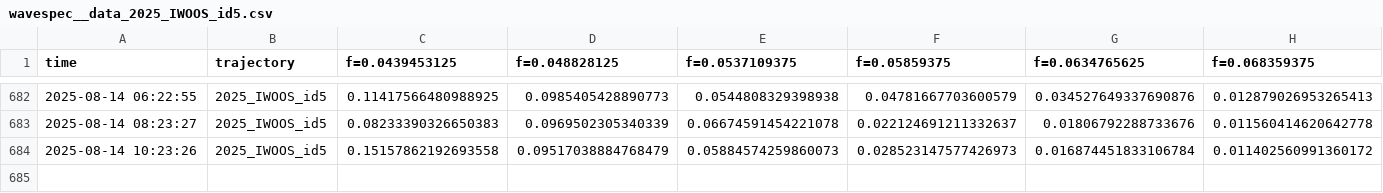
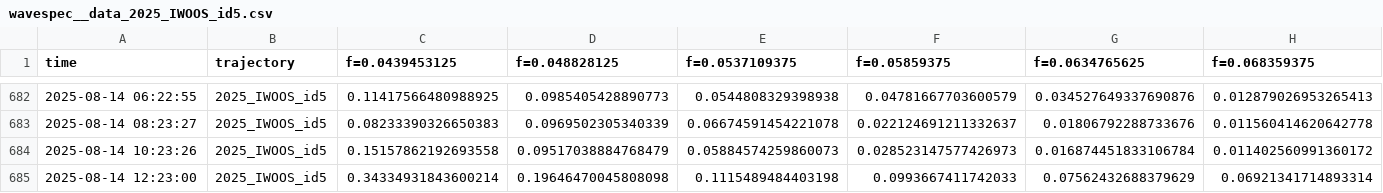
Before and after one commit to jerabaul29/2025_IWOOS_id5_data, a CSV file: wavespec__data_2025_IWOOS_id5.csv, drawn as a sheet; only a part is shown, gaps mark what is left out; rows hold the shown columns only; the diff names each change by its address in the sheet, - before the commit and + after, or states it on an @@ line.

Commit message:
Push data

```diff
--- a/wavespec__data_2025_IWOOS_id5.csv
+++ b/wavespec__data_2025_IWOOS_id5.csv
+row 685: 2025-08-14 12:23:00 | 2025_IWOOS_id5 | 0.34334931843600214 | 0.19646470045808098 | 0.1115489484403198 | 0.0993667411742033 | 0.07562432688379629 | 0.06921341714893314
```
Also changed, not shown: wavestat_data_2025_IWOOS_id5.csv.
